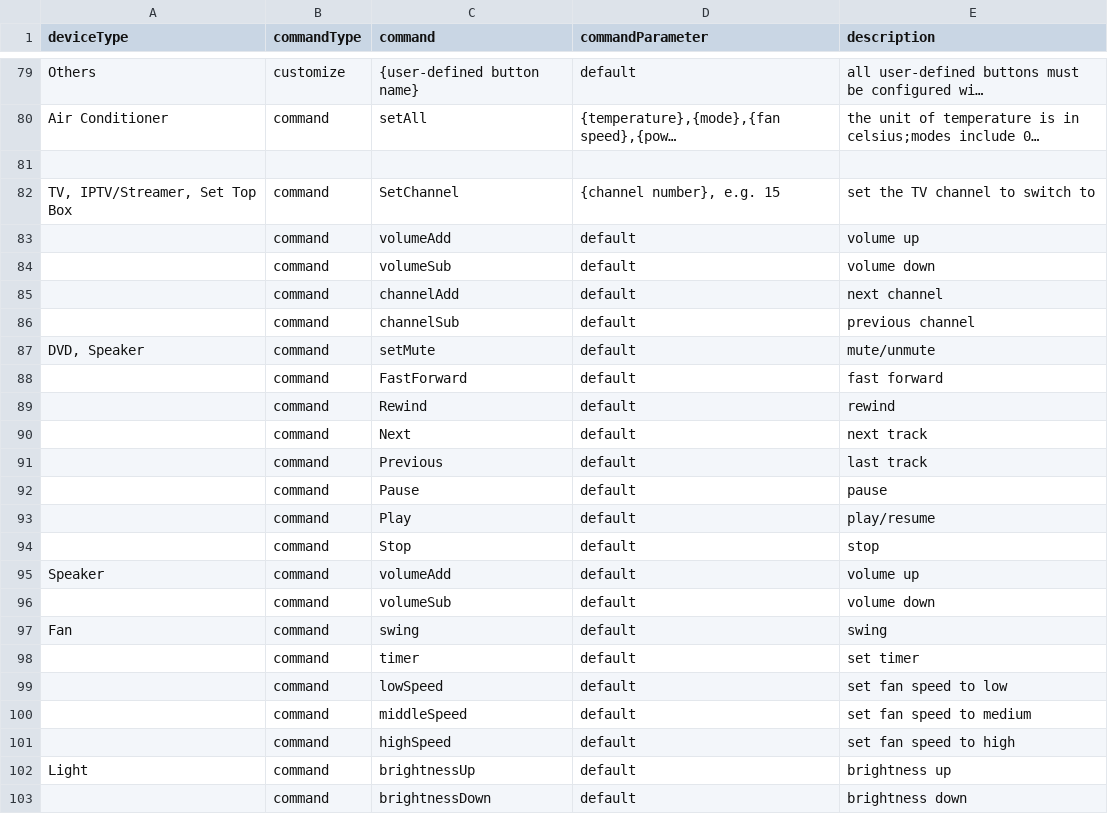
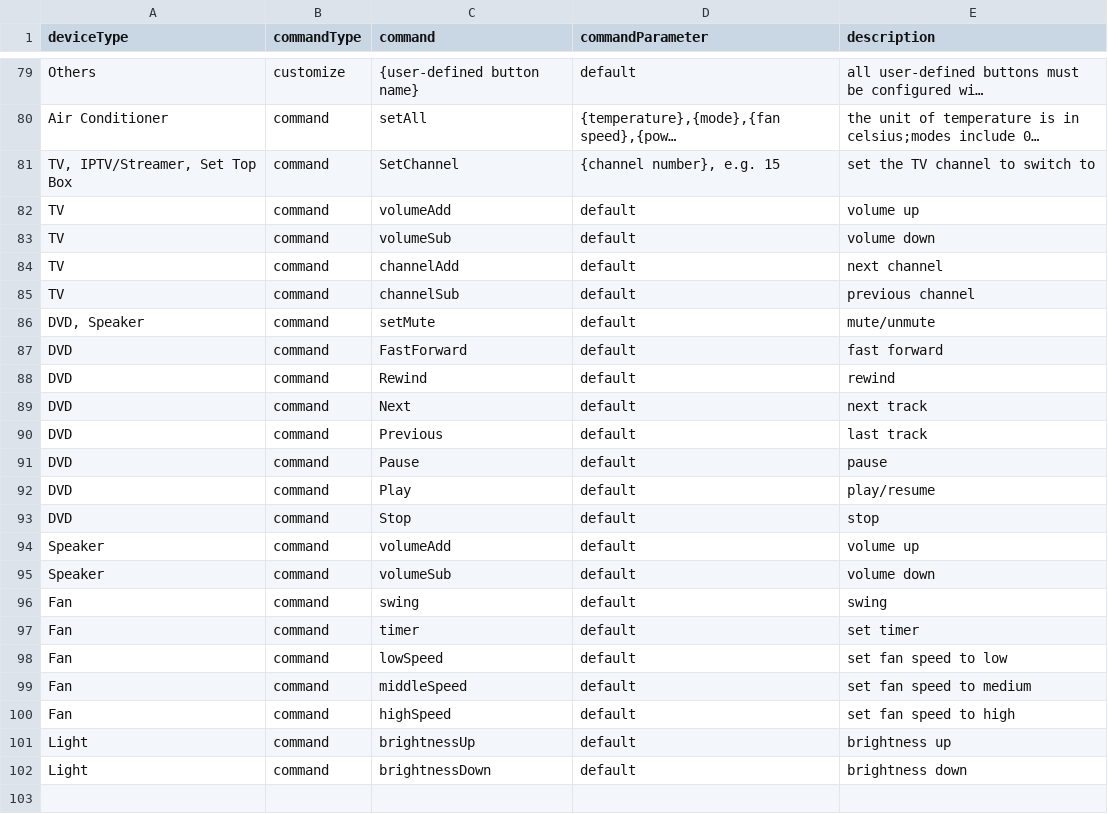
Before and after one commit to KuRa04/switch_bot, a CSV file: command_type_table.csv, drawn as a sheet; only a part is shown, gaps mark what is left out; long unchanged cells end in …; removed rows and columns are numbered as before the commit, all else as after; the diff names each change by its address in the sheet, - before the commit and + after, or states it on an @@ line.

```diff
--- a/command_type_table.csv
+++ b/command_type_table.csv
-row 81: (empty)
-A82:A85 (deviceType): (empty)
+A82:A85 (deviceType): TV
-A87:A93 (deviceType): (empty)
+A87:A93 (deviceType): DVD
-A95 (deviceType): (empty)
+A95 (deviceType): Speaker
-A97:A100 (deviceType): (empty)
+A97:A100 (deviceType): Fan
-A102 (deviceType): (empty)
+A102 (deviceType): Light
```
Also changed, not shown: 2 other files.
